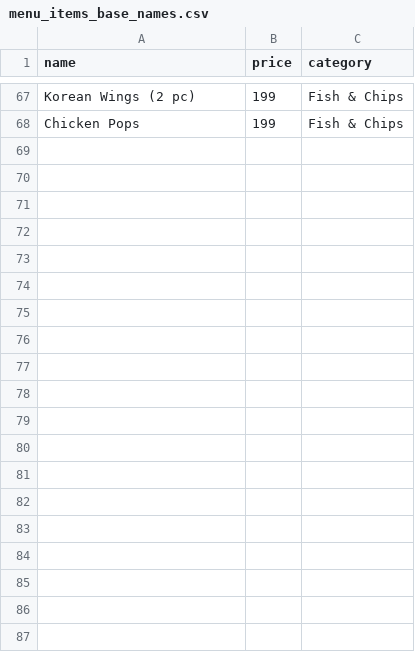
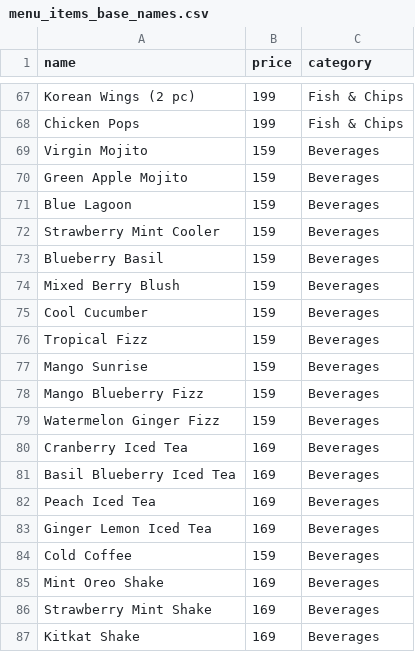
Before and after one commit to saymonchatterjee-byte/aira-cafe, a CSV file: menu_items_base_names.csv, drawn as a sheet; only a part is shown, gaps mark what is left out; the diff covers the shown part only; the diff names each change by its address in the sheet, - before the commit and + after, or states it on an @@ line.

Commit message:
Fix duplicate menu section bug and add complete Beverages menu and CSV entries

```diff
--- a/menu_items_base_names.csv
+++ b/menu_items_base_names.csv
+row 69: Virgin Mojito | 159 | Beverages
+row 70: Green Apple Mojito | 159 | Beverages
+row 71: Blue Lagoon | 159 | Beverages
+row 72: Strawberry Mint Cooler | 159 | Beverages
+row 73: Blueberry Basil | 159 | Beverages
+row 74: Mixed Berry Blush | 159 | Beverages
+row 75: Cool Cucumber | 159 | Beverages
+row 76: Tropical Fizz | 159 | Beverages
+row 77: Mango Sunrise | 159 | Beverages
+row 78: Mango Blueberry Fizz | 159 | Beverages
+row 79: Watermelon Ginger Fizz | 159 | Beverages
+row 80: Cranberry Iced Tea | 169 | Beverages
+row 81: Basil Blueberry Iced Tea | 169 | Beverages
+row 82: Peach Iced Tea | 169 | Beverages
+row 83: Ginger Lemon Iced Tea | 169 | Beverages
+row 84: Cold Coffee | 159 | Beverages
+row 85: Mint Oreo Shake | 169 | Beverages
+row 86: Strawberry Mint Shake | 169 | Beverages
+row 87: Kitkat Shake | 169 | Beverages
```
Also changed, not shown: 19 added rows elsewhere in this file, menu_items_no_id.csv, 2 other files.
